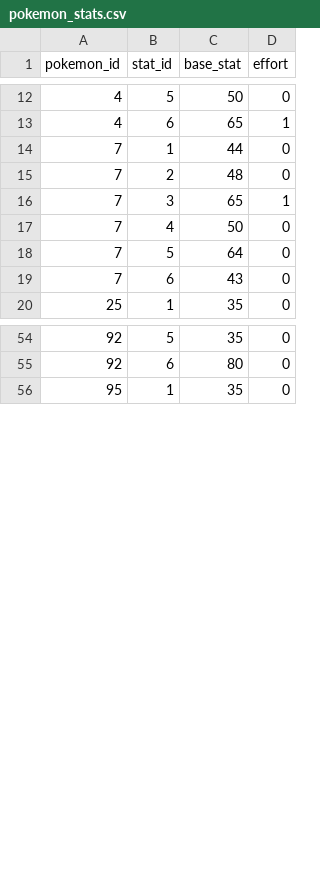
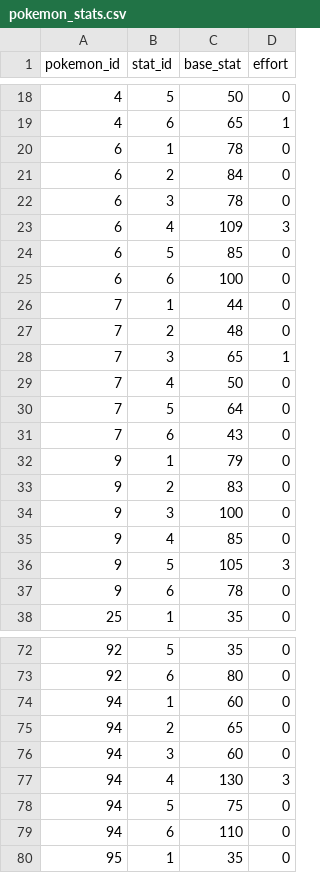
Before and after one commit to CACHUMBAS/Proyecto-Pokemon, a CSV file: src/battle/data/sources/pokemon_stats.csv, drawn as a sheet; only a part is shown, gaps mark what is left out; the diff covers the shown part only; the diff names each change by its address in the sheet, - before the commit and + after, or states it on an @@ line.

```diff
--- a/src/battle/data/sources/pokemon_stats.csv
+++ b/src/battle/data/sources/pokemon_stats.csv
+row 20: 6 | 1 | 78 | 0
+row 21: 6 | 2 | 84 | 0
+row 22: 6 | 3 | 78 | 0
+row 23: 6 | 4 | 109 | 3
+row 24: 6 | 5 | 85 | 0
+row 25: 6 | 6 | 100 | 0
+row 32: 9 | 1 | 79 | 0
+row 33: 9 | 2 | 83 | 0
+row 34: 9 | 3 | 100 | 0
+row 35: 9 | 4 | 85 | 0
+row 36: 9 | 5 | 105 | 3
+row 37: 9 | 6 | 78 | 0
+row 74: 94 | 1 | 60 | 0
+row 75: 94 | 2 | 65 | 0
+row 76: 94 | 3 | 60 | 0
+row 77: 94 | 4 | 130 | 3
+row 78: 94 | 5 | 75 | 0
+row 79: 94 | 6 | 110 | 0
```
Also changed, not shown: 18 added rows elsewhere in this file, src/battle/data/sources/move_names.csv, src/battle/data/sources/moves.csv, 27 other files.
